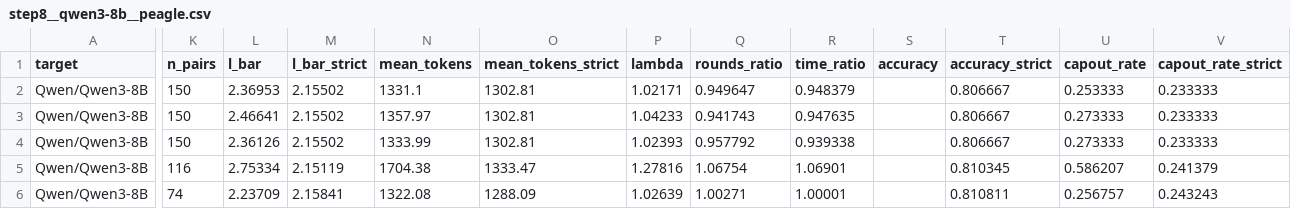
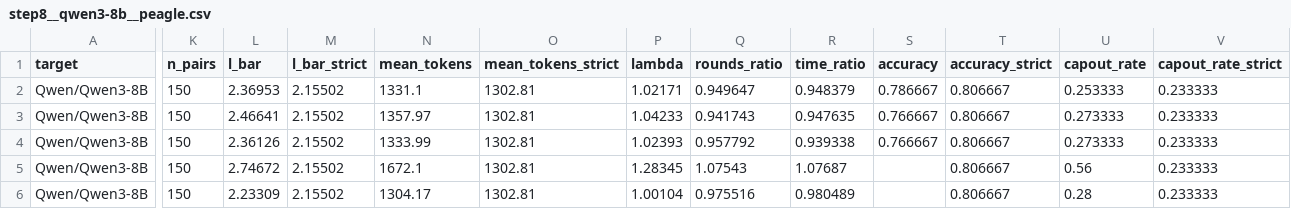
Before and after one commit to billxby/lossy-token-eff, a CSV file: campaign/addendum/tables/step8__qwen3-8b__peagle.csv, drawn as a sheet; only a part is shown, gaps mark what is left out; the diff covers the shown part only; the diff names each change by its address in the sheet, - before the commit and + after, or states it on an @@ line.

```diff
--- a/campaign/addendum/tables/step8__qwen3-8b__peagle.csv
+++ b/campaign/addendum/tables/step8__qwen3-8b__peagle.csv
-S2 (accuracy): (empty)
+S2 (accuracy): 0.786667
-S3:S4 (accuracy): (empty)
+S3:S4 (accuracy): 0.766667
-K5 (n_pairs): 116
+K5 (n_pairs): 150
-L5 (l_bar): 2.75334
+L5 (l_bar): 2.74672
-M5 (l_bar_strict): 2.15119
+M5 (l_bar_strict): 2.15502
-N5 (mean_tokens): 1704.38
+N5 (mean_tokens): 1672.1
-O5 (mean_tokens_strict): 1333.47
+O5 (mean_tokens_strict): 1302.81
-P5 (lambda): 1.27816
+P5 (lambda): 1.28345
-Q5 (rounds_ratio): 1.06754
+Q5 (rounds_ratio): 1.07543
-R5 (time_ratio): 1.06901
+R5 (time_ratio): 1.07687
-T5 (accuracy_strict): 0.810345
+T5 (accuracy_strict): 0.806667
-U5 (capout_rate): 0.586207
+U5 (capout_rate): 0.56
-V5 (capout_rate_strict): 0.241379
+V5 (capout_rate_strict): 0.233333
-K6 (n_pairs): 74
+K6 (n_pairs): 150
-L6 (l_bar): 2.23709
+L6 (l_bar): 2.23309
-M6 (l_bar_strict): 2.15841
+M6 (l_bar_strict): 2.15502
-N6 (mean_tokens): 1322.08
+N6 (mean_tokens): 1304.17
-O6 (mean_tokens_strict): 1288.09
+O6 (mean_tokens_strict): 1302.81
-P6 (lambda): 1.02639
+P6 (lambda): 1.00104
-Q6 (rounds_ratio): 1.00271
+Q6 (rounds_ratio): 0.975516
-R6 (time_ratio): 1.00001
+R6 (time_ratio): 0.980489
-T6 (accuracy_strict): 0.810811
+T6 (accuracy_strict): 0.806667
-U6 (capout_rate): 0.256757
+U6 (capout_rate): 0.28
-V6 (capout_rate_strict): 0.243243
+V6 (capout_rate_strict): 0.233333
```
Also changed, not shown: 108 edited cells elsewhere in this file, campaign/addendum/step8/manifest.csv, 17 other files.
